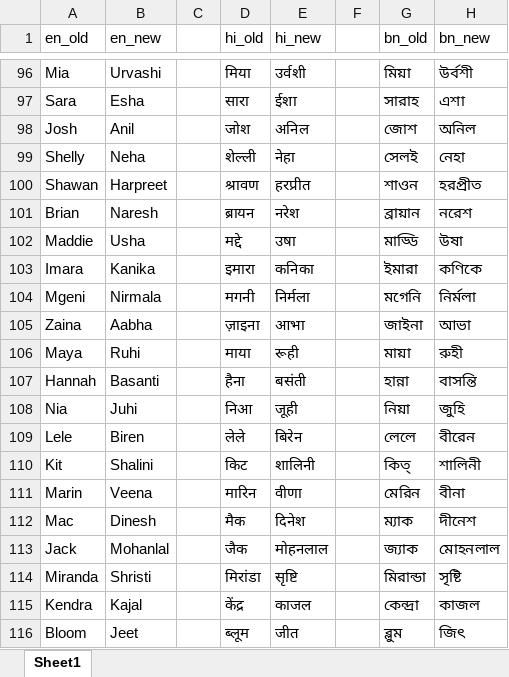
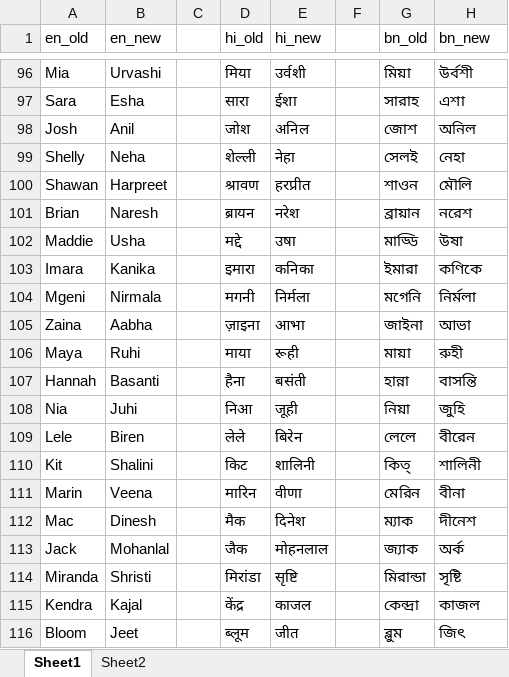
Before and after one commit to raysii3/Kayam-School, an Excel workbook: Utilities/ProposedNames.xlsx, sheet Sheet1, drawn as a sheet; only a part is shown, gaps mark what is left out; values as stored, in another font and other column widths than the file's, no borders; conditional formats not drawn; the diff covers the shown part only; the diff names each change by its address in the sheet, - before the commit and + after, or states it on an @@ line.

```diff
--- a/Utilities/ProposedNames.xlsx (sheet Sheet1)
+++ b/Utilities/ProposedNames.xlsx (sheet Sheet1)
+sheet tab: Sheet2
-H100 (bn_new): হরপ্রীত
+H100 (bn_new): মৌলি
-H113 (bn_new): মোহনলাল
+H113 (bn_new): অর্ক
```
Also changed, not shown: 16 edited cells elsewhere in this sheet.
